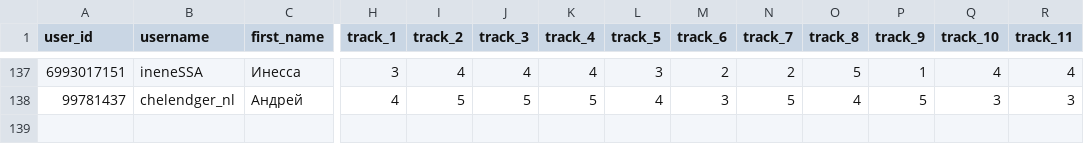
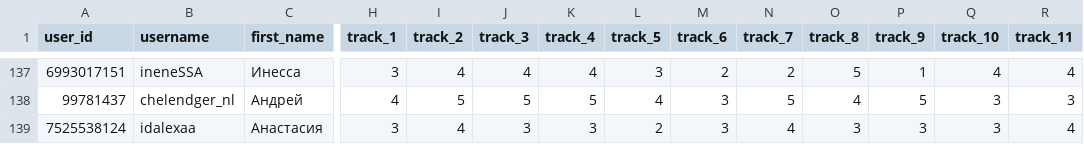
Before and after one commit to muzredmaksimov-dot/testmuzicbot_results, a CSV file: backup_results.csv, drawn as a sheet; only a part is shown, gaps mark what is left out; rows hold the shown columns only; the diff names each change by its address in the sheet, - before the commit and + after, or states it on an @@ line.

Commit message:
Buffer flush to GitHub

```diff
--- a/backup_results.csv
+++ b/backup_results.csv
+row 139: 7525538124 | idalexaa | Анастасия | 3 | 4 | 3 | 3 | 2 | 3 | 4 | 3 | 3 | 3 | 4
```
